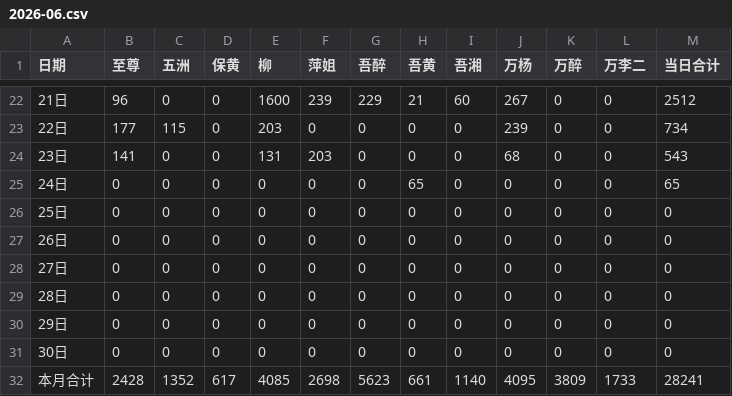
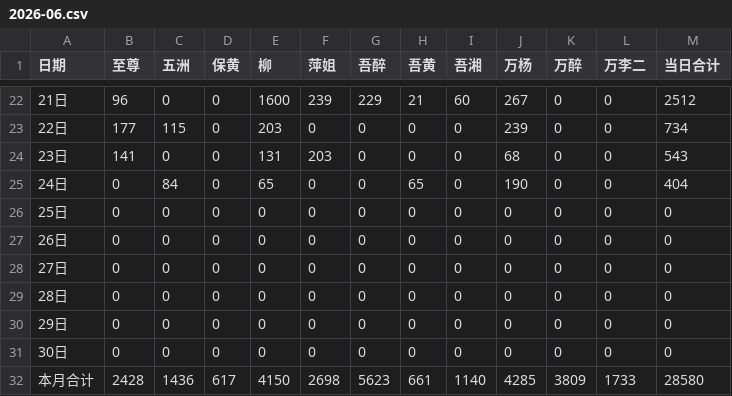
Before and after one commit to nqw1983-coder/-delivery-note-accounting, a CSV file: backups/2026-06.csv, drawn as a sheet; only a part is shown, gaps mark what is left out.

```diff
--- a/backups/2026-06.csv
+++ b/backups/2026-06.csv
@@ -24,3 +24,3 @@
 23日,141,0,0,131,203,0,0,0,68,0,0,543
-24日,0,0,0,0,0,0,65,0,0,0,0,65
+24日,0,84,0,65,0,0,65,0,190,0,0,404
 25日,0,0,0,0,0,0,0,0,0,0,0,0
@@ -31,2 +31,2 @@
 30日,0,0,0,0,0,0,0,0,0,0,0,0
-本月合计,2428,1352,617,4085,2698,5623,661,1140,4095,3809,1733,28241
+本月合计,2428,1436,617,4150,2698,5623,661,1140,4285,3809,1733,28580
```
Also changed, not shown: 1 other file.
